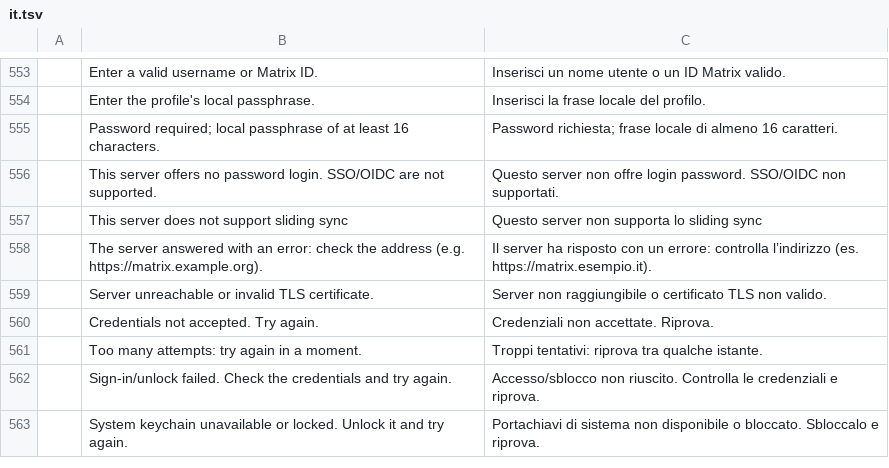
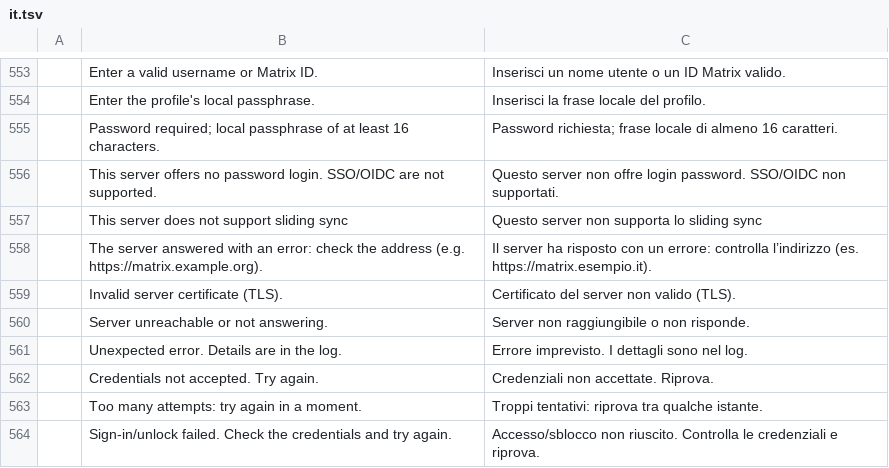
Before and after one commit to meska/gnobbi, a TSV file: crates/matrix-desktop/locales/it.tsv, drawn as a sheet; only a part is shown, gaps mark what is left out; the shorter side is filled out with more unchanged rows; removed rows and columns are numbered as before the commit, all else as after; the diff names each change by its address in the sheet, - before the commit and + after, or states it on an @@ line.

Commit message:
Sign-in errors: TLS message only for real TLS errors, generic message for unclassified ones, no TLS text on a stalled unlock

```diff
--- a/crates/matrix-desktop/locales/it.tsv
+++ b/crates/matrix-desktop/locales/it.tsv
-row 559:  | Server unreachable or invalid TLS certificate. | Server non raggiungibile o certificato TLS non valido.
+row 559:  | Invalid server certificate (TLS). | Certificato del server non valido (TLS).
+row 560:  | Server unreachable or not answering. | Server non raggiungibile o non risponde.
+row 561:  | Unexpected error. Details are in the log. | Errore imprevisto. I dettagli sono nel log.
```
Also changed, not shown: 5 other files.
